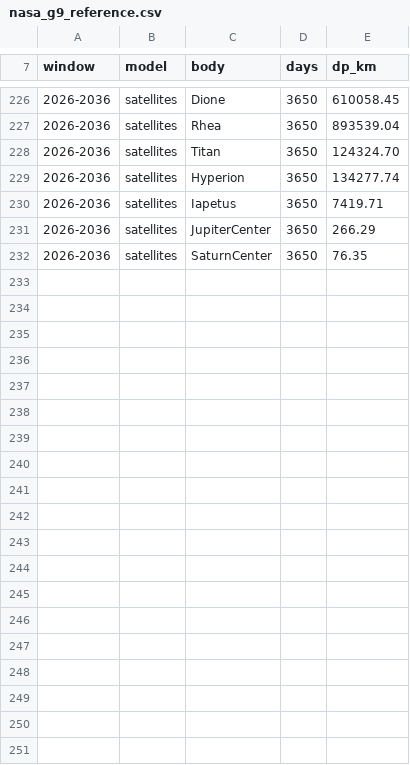
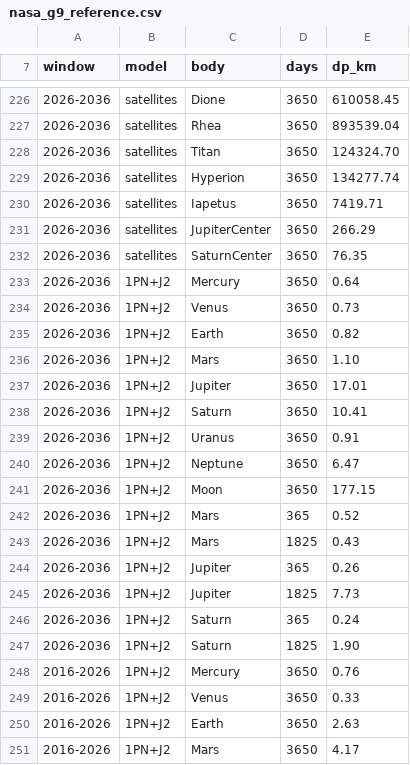
Before and after one commit to Xleb4ikk/Almost-Real-Space, a CSV file: Tools/P1bTests/Study/qualification/nasa_g9_reference.csv, drawn as a sheet; only a part is shown, gaps mark what is left out; the diff covers the shown part only.

Commit message:
Q-B2: complete layer V (409 models, 2016 window, satellites) and NASA_VALIDATION.md
Eight Test537/538 models on both epochs plus the Test544 satellite path; G9 compares 255 values with zero drift and the satellite centres reproduce 266.29 / 76.35 km. The 2016 Horizons file has no satellites, so that path is 2026-only. NASA_VALIDATION.md carries the metrics of B5 and the unchanged limitations block.

```diff
--- a/Tools/P1bTests/Study/qualification/nasa_g9_reference.csv
+++ b/Tools/P1bTests/Study/qualification/nasa_g9_reference.csv
@@ -232 +232,20 @@ window,model,body,days,dp_km
 2026-2036,satellites,SaturnCenter,3650,76.35
+2026-2036,1PN+J2,Mercury,3650,0.64
+2026-2036,1PN+J2,Venus,3650,0.73
+2026-2036,1PN+J2,Earth,3650,0.82
+2026-2036,1PN+J2,Mars,3650,1.10
+2026-2036,1PN+J2,Jupiter,3650,17.01
+2026-2036,1PN+J2,Saturn,3650,10.41
+2026-2036,1PN+J2,Uranus,3650,0.91
+2026-2036,1PN+J2,Neptune,3650,6.47
+2026-2036,1PN+J2,Moon,3650,177.15
+2026-2036,1PN+J2,Mars,365,0.52
+2026-2036,1PN+J2,Mars,1825,0.43
+2026-2036,1PN+J2,Jupiter,365,0.26
+2026-2036,1PN+J2,Jupiter,1825,7.73
+2026-2036,1PN+J2,Saturn,365,0.24
+2026-2036,1PN+J2,Saturn,1825,1.90
+2016-2026,1PN+J2,Mercury,3650,0.76
+2016-2026,1PN+J2,Venus,3650,0.33
+2016-2026,1PN+J2,Earth,3650,2.63
+2016-2026,1PN+J2,Mars,3650,4.17
```
Also changed, not shown: 11 added rows elsewhere in this file, 2 other files.
